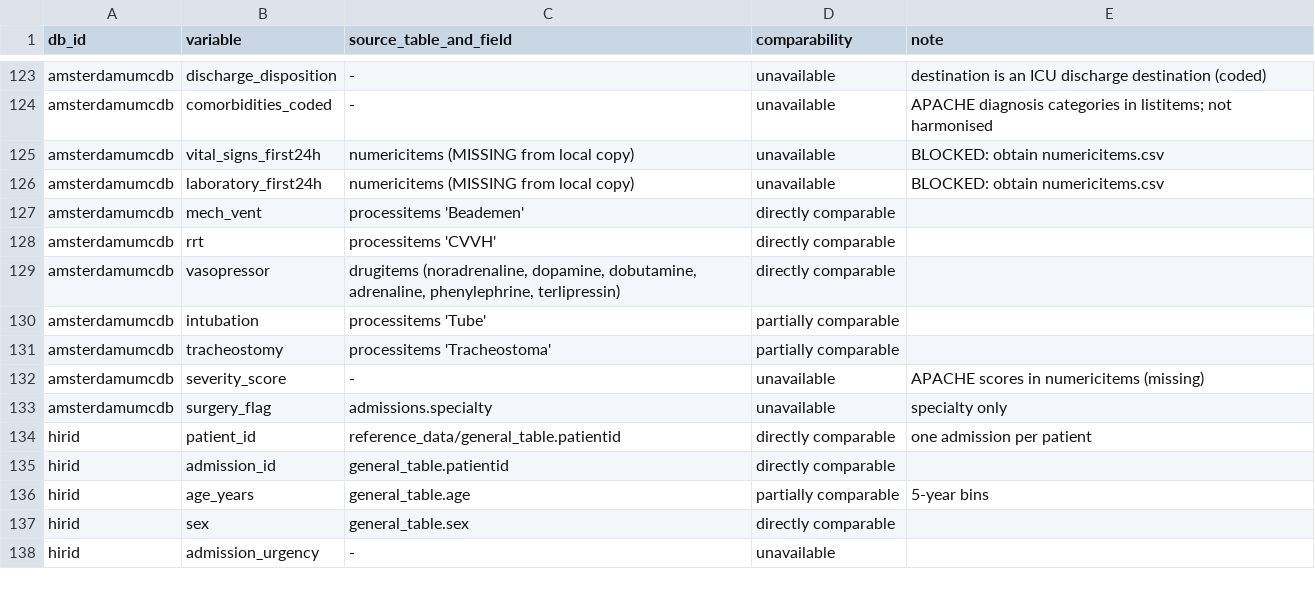
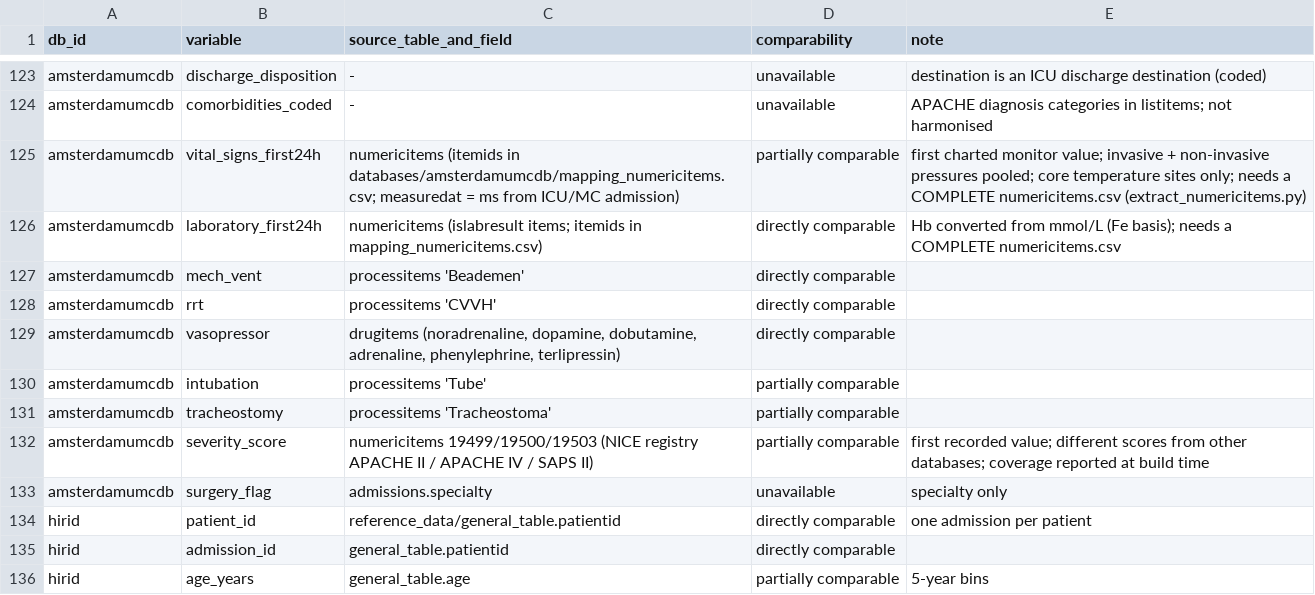
Before and after one commit to bongani4-ux/critical-care-database-descriptive-analysis, a CSV file: dictionaries/database_variable_mappings.csv, drawn as a sheet; only a part is shown, gaps mark what is left out; the shorter side is filled out with more unchanged rows.

```diff
--- a/dictionaries/database_variable_mappings.csv
+++ b/dictionaries/database_variable_mappings.csv
@@ -124,4 +124,4 @@ amsterdamumcdb,discharge_disposition,-,unavailable,destination is an ICU dischar
 amsterdamumcdb,comorbidities_coded,-,unavailable,APACHE diagnosis categories in listitems; not harmonised
-amsterdamumcdb,vital_signs_first24h,numericitems (MISSING from local copy),unavailable,BLOCKED: obtain numericitems.csv
-amsterdamumcdb,laboratory_first24h,numericitems (MISSING from local copy),unavailable,BLOCKED: obtain numericitems.csv
+amsterdamumcdb,vital_signs_first24h,numericitems (itemids in databases/amsterdamumcdb/mapping_numericitems.csv; measuredat = ms from ICU/MC admission),partially comparable,"first charted monitor value; invasive + non-invasive pressures pooled; core temperature sites only; needs a COMPLETE numericitems.csv (extract_numericitems.py)"
+amsterdamumcdb,laboratory_first24h,numericitems (islabresult items; itemids in mapping_numericitems.csv),directly comparable,"Hb converted from mmol/L (Fe basis); needs a COMPLETE numericitems.csv"
 amsterdamumcdb,mech_vent,processitems 'Beademen',directly comparable,
@@ -131,3 +131,3 @@ amsterdamumcdb,intubation,processitems 'Tube',partially comparable,
 amsterdamumcdb,tracheostomy,processitems 'Tracheostoma',partially comparable,
-amsterdamumcdb,severity_score,-,unavailable,APACHE scores in numericitems (missing)
+amsterdamumcdb,severity_score,numericitems 19499/19500/19503 (NICE registry APACHE II / APACHE IV / SAPS II),partially comparable,"first recorded value; different scores from other databases; coverage reported at build time"
 amsterdamumcdb,surgery_flag,admissions.specialty,unavailable,specialty only
```
Also changed, not shown: 8 other files.
